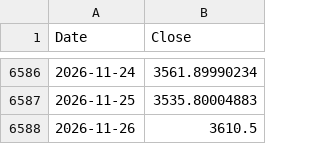
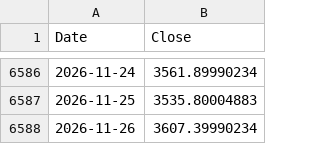
Before and after one commit to rkarim25/Strategy, a CSV file: gold_daily.csv, drawn as a sheet; only a part is shown, gaps mark what is left out.

```diff
--- a/gold_daily.csv
+++ b/gold_daily.csv
@@ -6587,2 +6587,2 @@ Date,Close
 2026-11-25,3535.80004883
-2026-11-26,3610.5
+2026-11-26,3607.39990234
```
Also changed, not shown: 12 other files.
